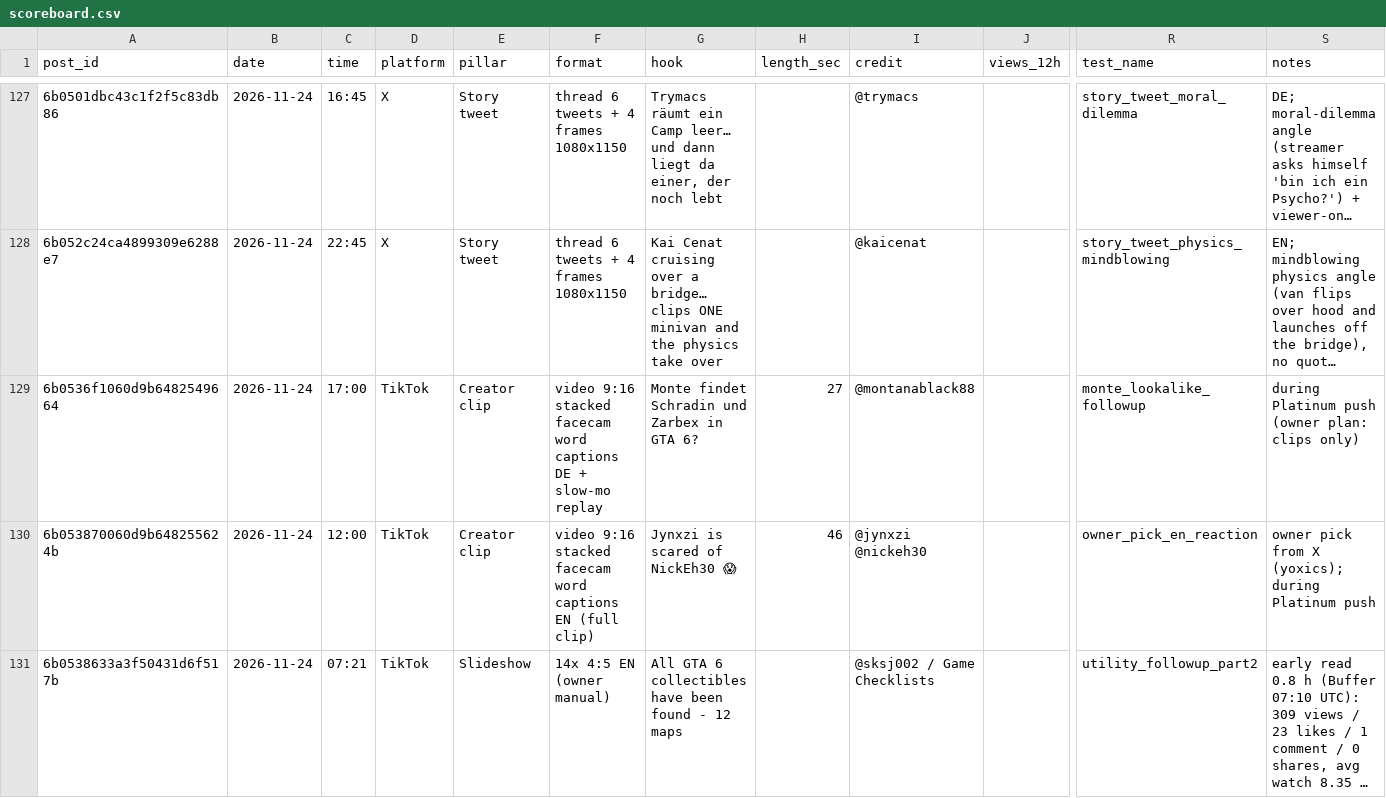
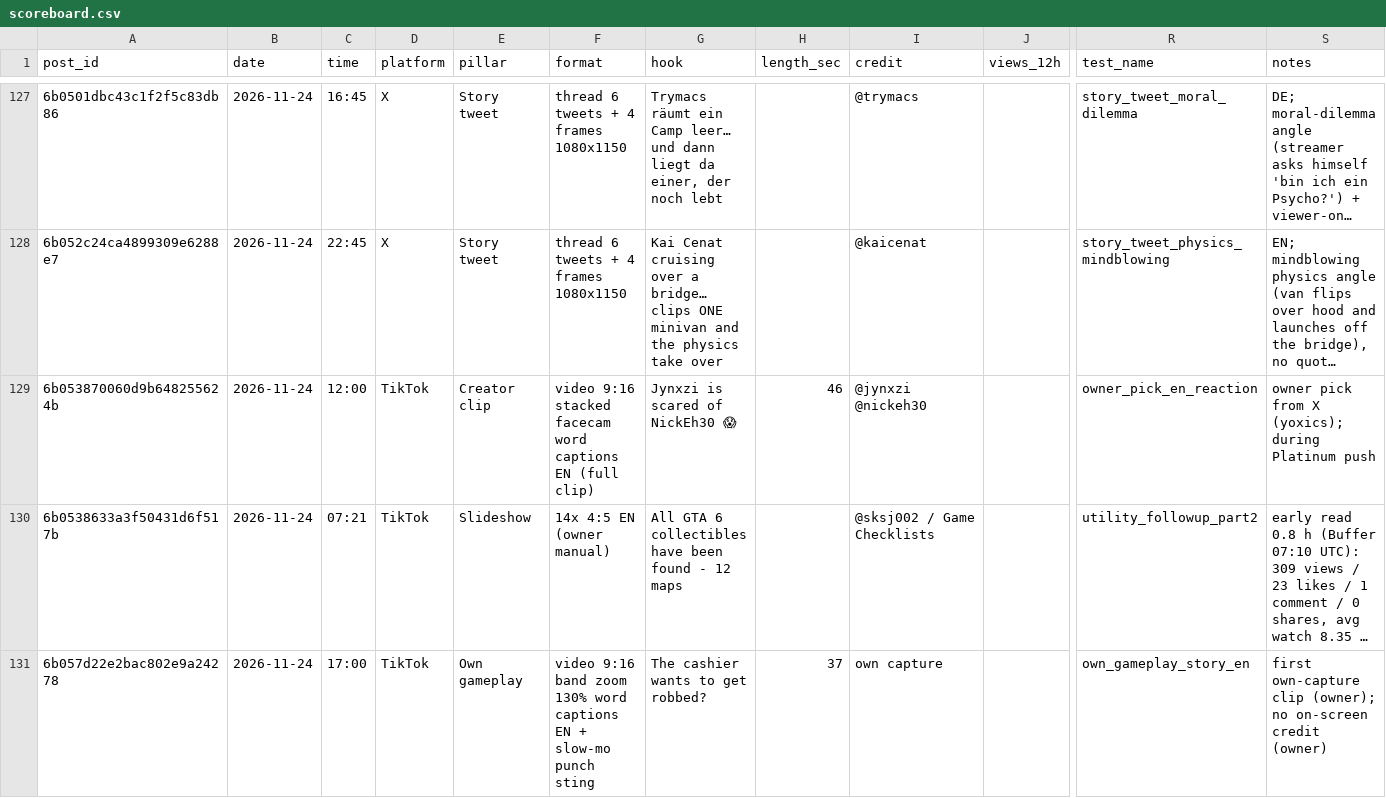
Before and after one commit to 73Cosmin/gta6channel, a CSV file: scoreboard.csv, drawn as a sheet; only a part is shown, gaps mark what is left out; long unchanged cells end in …; removed rows and columns are numbered as before the commit, all else as after; rows hold the shown columns only; the diff names each change by its address in the sheet, - before the commit and + after, or states it on an @@ line.

```diff
--- a/scoreboard.csv
+++ b/scoreboard.csv
-row 129: 6b0536f1060d9b6482549664 | 2026-11-24 | 17:00 | TikTok | Creator clip | video 9:16 stacked facecam word captions DE + slow-mo replay | Monte findet Schradin und Zarbex in GTA 6? | 27 | @montanablack88 |  | monte_lookalike_followup | during Platinum push (owner plan: clips only)
+row 131: 6b057d22e2bac802e9a24278 | 2026-11-24 | 17:00 | TikTok | Own gameplay | video 9:16 band zoom 130% word captions EN + slow-mo punch sting | The cashier wants to get robbed? | 37 | own capture |  | own_gameplay_story_en | first own-capture clip (owner); no on-screen credit (owner)
```
Also changed, not shown: 1 other file.
